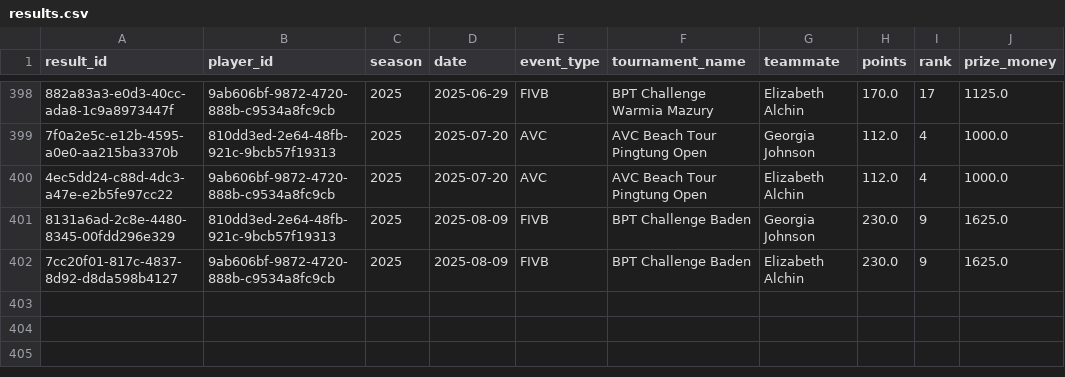
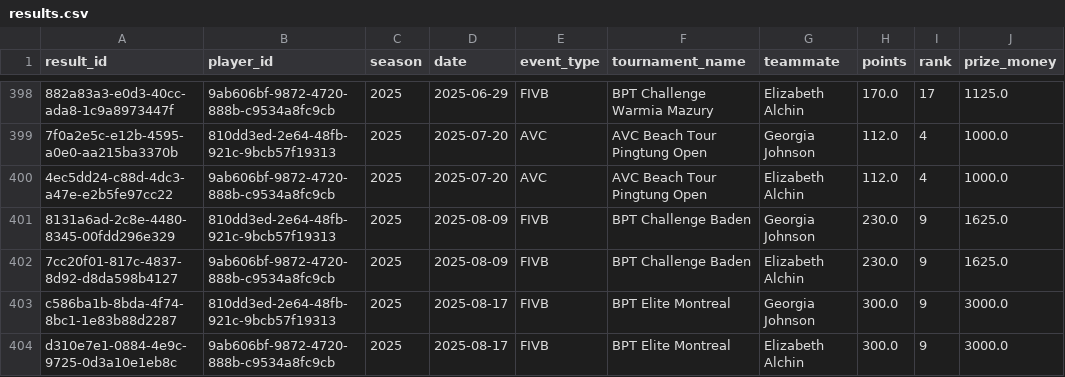
Before and after one commit to avcbeach/player-database-system, a CSV file: data/results.csv, drawn as a sheet; only a part is shown, gaps mark what is left out; the diff names each change by its address in the sheet, - before the commit and + after, or states it on an @@ line.

Commit message:
Update results.csv from Streamlit app

```diff
--- a/data/results.csv
+++ b/data/results.csv
+row 403: c586ba1b-8bda-4f74-8bc1-1e83b88d2287 | 810dd3ed-2e64-48fb-921c-9bcb57f19313 | 2025 | 2025-08-17 | FIVB | BPT Elite Montreal | Georgia Johnson | 300.0 | 9 | 3000.0
+row 404: d310e7e1-0884-4e9c-9725-0d3a10e1eb8c | 9ab606bf-9872-4720-888b-c9534a8fc9cb | 2025 | 2025-08-17 | FIVB | BPT Elite Montreal | Elizabeth Alchin | 300.0 | 9 | 3000.0
```
